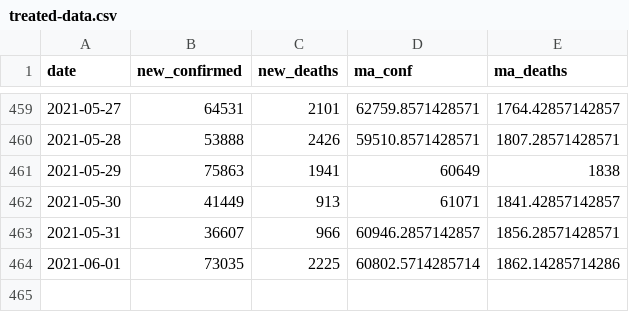
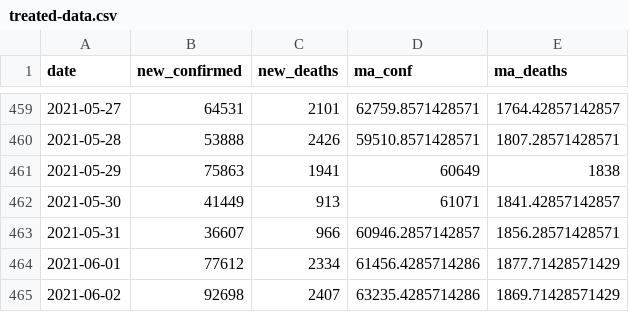
Before and after one commit to ramongss/COVID19-AutoReports, a CSV file: data/treated-data.csv, drawn as a sheet; only a part is shown, gaps mark what is left out.

```diff
--- a/data/treated-data.csv
+++ b/data/treated-data.csv
@@ -463,2 +463,3 @@
 2021-05-31,36607,966,60946.2857142857,1856.28571428571
-2021-06-01,73035,2225,60802.5714285714,1862.14285714286
+2021-06-01,77612,2334,61456.4285714286,1877.71428571429
+2021-06-02,92698,2407,63235.4285714286,1869.71428571429
```
Also changed, not shown: 3 other files.
